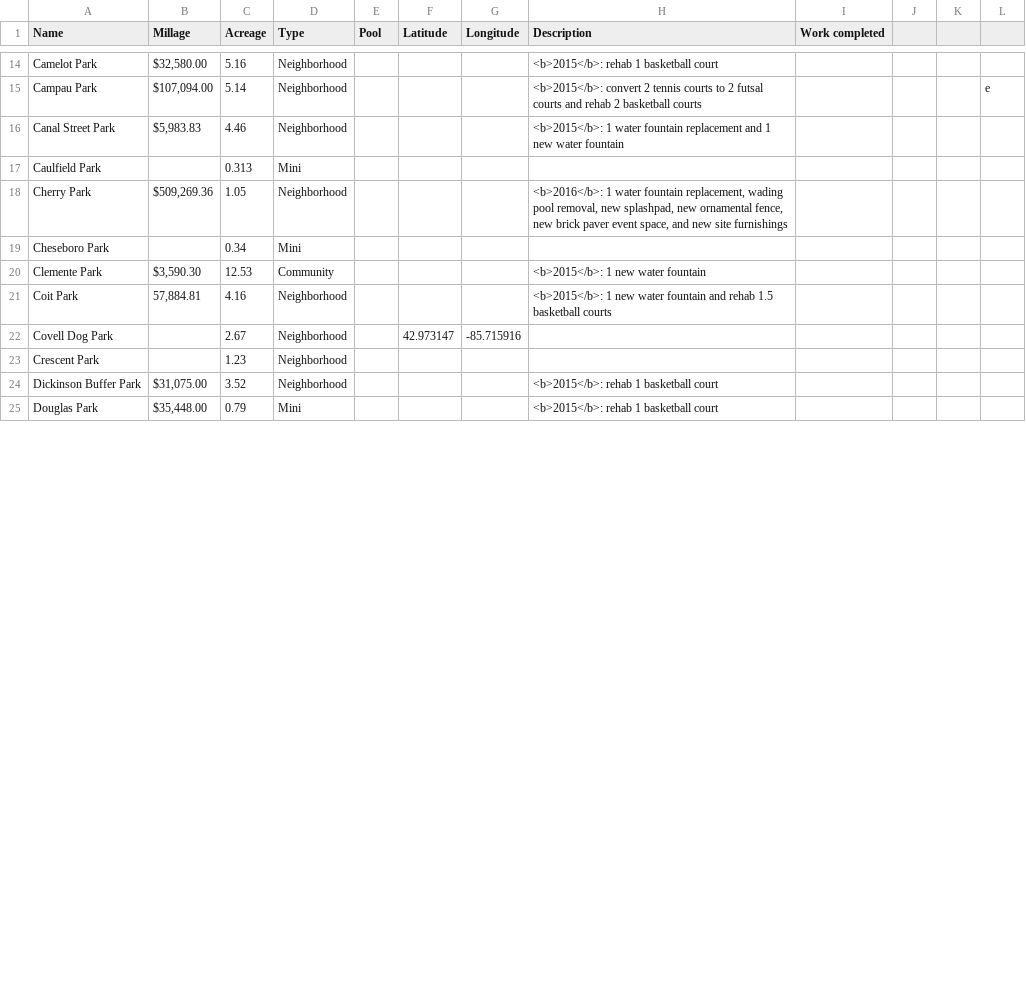
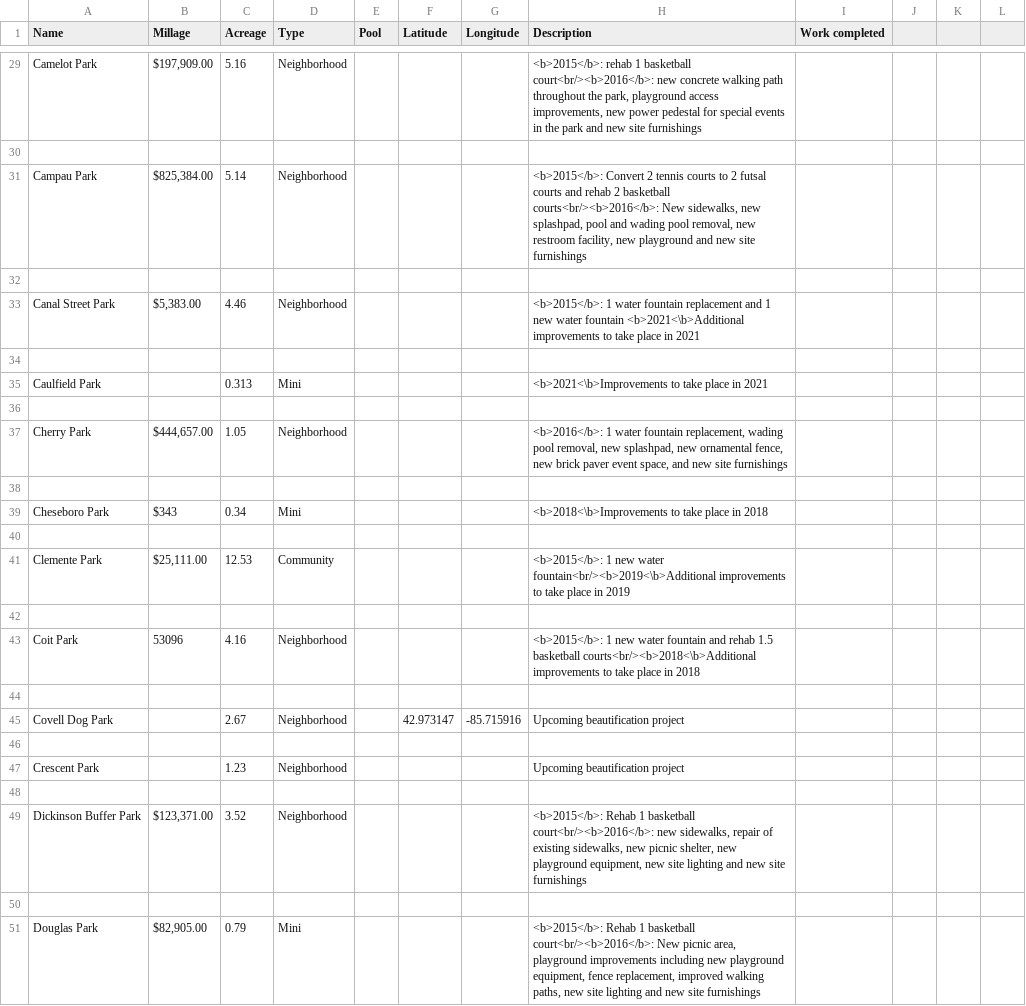
Before and after one commit to citizenlabsgr/grparks, a CSV file: data/millage.csv, drawn as a sheet; only a part is shown, gaps mark what is left out; addresses are those after the commit; the diff covers the shown part only; the diff names each change by its address in the sheet, - before the commit and + after, or states it on an @@ line.

```diff
--- a/data/millage.csv
+++ b/data/millage.csv
-B29 (Millage): $32,580.00
+B29 (Millage): $197,909.00
-H29 (Description): …1 basketball court
+H29 (Description): …1 basketball court<br/><b>2016</b>: new concrete walking path throughout the park, playground access improvements, new power pedestal for special events in the park and new site furnishings
+row 30: (empty)
-B31 (Millage): $107,094.00
+B31 (Millage): $825,384.00
-H31 (Description): <b>2015</b>: convert 2 tennis courts to 2 futsal courts and rehab 2 basketball courts
+H31 (Description): <b>2015</b>: Convert 2 tennis courts to 2 futsal courts and rehab 2 basketball courts<br/><b>2016</b>: New sidewalks, new splashpad, pool and wading pool removal, new restroom facility, new playground and new site furnishings
-L31: e
+L31: (empty)
+row 32: (empty)
-B33 (Millage): $5,983.83
+B33 (Millage): $5,383.00
-H33 (Description): …water fountain
+H33 (Description): …water fountain <b>2021<\b>Additional improvements to take place in 2021
+row 34: (empty)
-H35 (Description): (empty)
+H35 (Description): <b>2021<\b>Improvements to take place in 2021
+row 36: (empty)
-B37 (Millage): $509,269.36
+B37 (Millage): $444,657.00
+row 38: (empty)
-B39 (Millage): (empty)
+B39 (Millage): $343
-H39 (Description): (empty)
+H39 (Description): <b>2018<\b>Improvements to take place in 2018
+row 40: (empty)
-B41 (Millage): $3,590.30
+B41 (Millage): $25,111.00
-H41 (Description): …new water fountain
+H41 (Description): …new water fountain<br/><b>2019<\b>Additional improvements to take place in 2019
+row 42: (empty)
-B43 (Millage): 57,884.81
+B43 (Millage): 53096
-H43 (Description): …1.5 basketball courts
+H43 (Description): …1.5 basketball courts<br/><b>2018<\b>Additional improvements to take place in 2018
+row 44: (empty)
-H45 (Description): (empty)
+H45 (Description): Upcoming beautification project
+row 46: (empty)
-H47 (Description): (empty)
+H47 (Description): Upcoming beautification project
+row 48: (empty)
-B49 (Millage): $31,075.00
+B49 (Millage): $123,371.00
-H49 (Description): <b>2015</b>: rehab 1 basketball court
+H49 (Description): <b>2015</b>: Rehab 1 basketball court<br/><b>2016</b>: new sidewalks, repair of existing sidewalks, new picnic shelter, new playground equipment, new site lighting and new site furnishings
+row 50: (empty)
-B51 (Millage): $35,448.00
+B51 (Millage): $82,905.00
-H51 (Description): <b>2015</b>: rehab 1 basketball court
+H51 (Description): <b>2015</b>: Rehab 1 basketball court<br/><b>2016</b>: New picnic area, playground improvements including new playground equipment, fence replacement, improved walking paths, new site lighting and new site furnishings
```
Also changed, not shown: 70 added rows and 86 edited cells elsewhere in this file, 2 other files.
